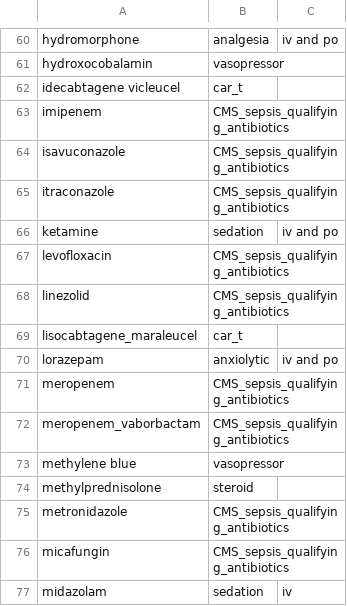
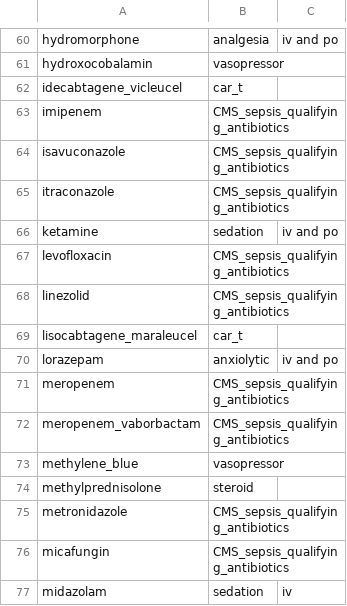
Before and after one commit to Common-Longitudinal-ICU-data-Format/CLIF, a CSV file: mCIDE/medication_admin_intermittent/clif_medication_admin_intermittent_med_categories.csv, drawn as a sheet; only a part is shown, gaps mark what is left out.

Commit message:
Update clif_medication_admin_intermittent_med_categories.csv

```diff
--- a/mCIDE/medication_admin_intermittent/clif_medication_admin_intermittent_med_categories.csv
+++ b/mCIDE/medication_admin_intermittent/clif_medication_admin_intermittent_med_categories.csv
@@ -61,3 +61,3 @@ hydromorphone ,analgesia,iv and po
 hydroxocobalamin,vasopressor,
-idecabtagene vicleucel,car_t,
+idecabtagene_vicleucel,car_t,
 imipenem,CMS_sepsis_qualifying_antibiotics,
@@ -72,3 +72,3 @@ meropenem,CMS_sepsis_qualifying_antibiotics,
 meropenem_vaborbactam,CMS_sepsis_qualifying_antibiotics,
-methylene blue,vasopressor,
+methylene_blue,vasopressor,
 methylprednisolone,steroid,
```
